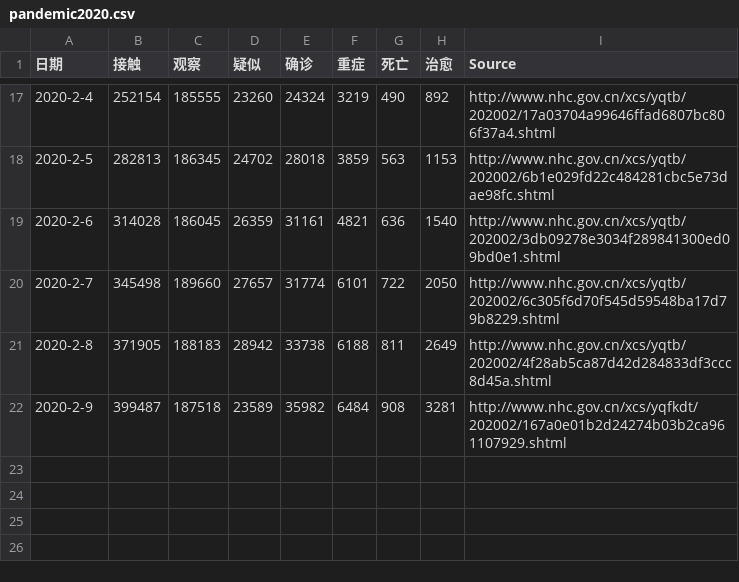
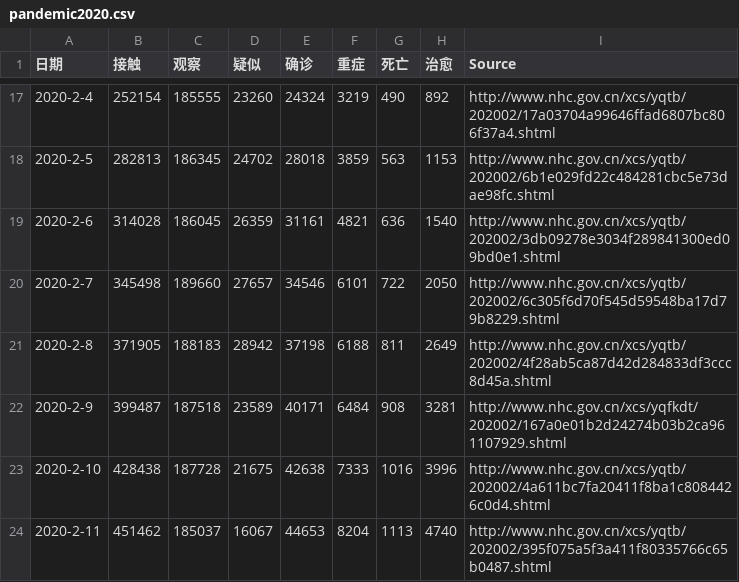
Before and after one commit to zire/pandemic2020, a CSV file: data/pandemic2020.csv, drawn as a sheet; only a part is shown, gaps mark what is left out.

```diff
--- a/data/pandemic2020.csv
+++ b/data/pandemic2020.csv
@@ -19,4 +19,6 @@
 2020-2-6,314028,186045,26359,31161,4821,636,1540,http://www.nhc.gov.cn/xcs/yqtb/202002/3db09278e3034f289841300ed09bd0e1.shtml
-2020-2-7,345498,189660,27657,31774,6101,722,2050,http://www.nhc.gov.cn/xcs/yqtb/202002/6c305f6d70f545d59548ba17d79b8229.shtml
-2020-2-8,371905,188183,28942,33738,6188,811,2649,http://www.nhc.gov.cn/xcs/yqtb/202002/4f28ab5ca87d42d284833df3ccc8d45a.shtml
-2020-2-9,399487,187518,23589,35982,6484,908,3281,http://www.nhc.gov.cn/xcs/yqfkdt/202002/167a0e01b2d24274b03b2ca961107929.shtml
+2020-2-7,345498,189660,27657,34546,6101,722,2050,http://www.nhc.gov.cn/xcs/yqtb/202002/6c305f6d70f545d59548ba17d79b8229.shtml
+2020-2-8,371905,188183,28942,37198,6188,811,2649,http://www.nhc.gov.cn/xcs/yqtb/202002/4f28ab5ca87d42d284833df3ccc8d45a.shtml
+2020-2-9,399487,187518,23589,40171,6484,908,3281,http://www.nhc.gov.cn/xcs/yqfkdt/202002/167a0e01b2d24274b03b2ca961107929.shtml
+2020-2-10,428438,187728,21675,42638,7333,1016,3996,http://www.nhc.gov.cn/xcs/yqtb/202002/4a611bc7fa20411f8ba1c8084426c0d4.shtml
+2020-2-11,451462,185037,16067,44653,8204,1113,4740,http://www.nhc.gov.cn/xcs/yqtb/202002/395f075a5f3a411f80335766c65b0487.shtml
```
Also changed, not shown: 4 other files.
